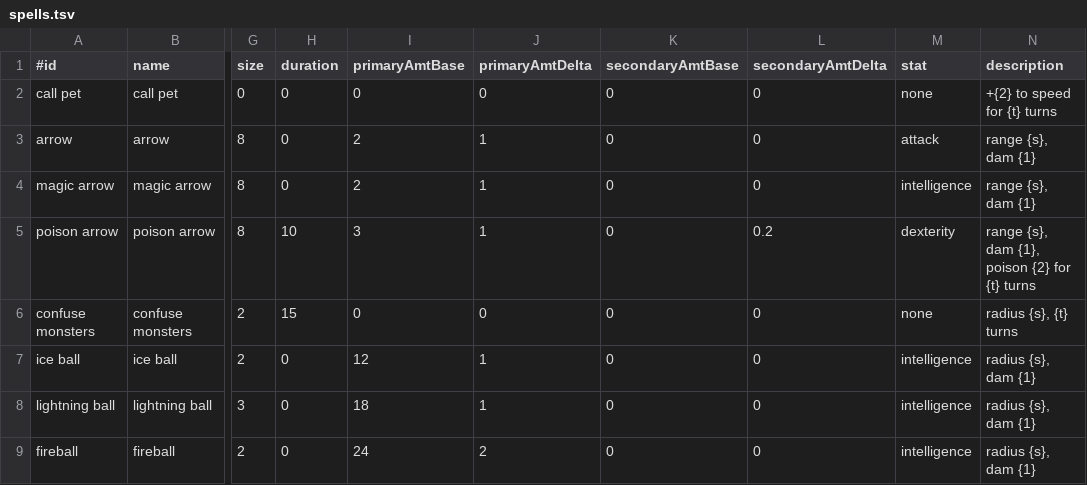
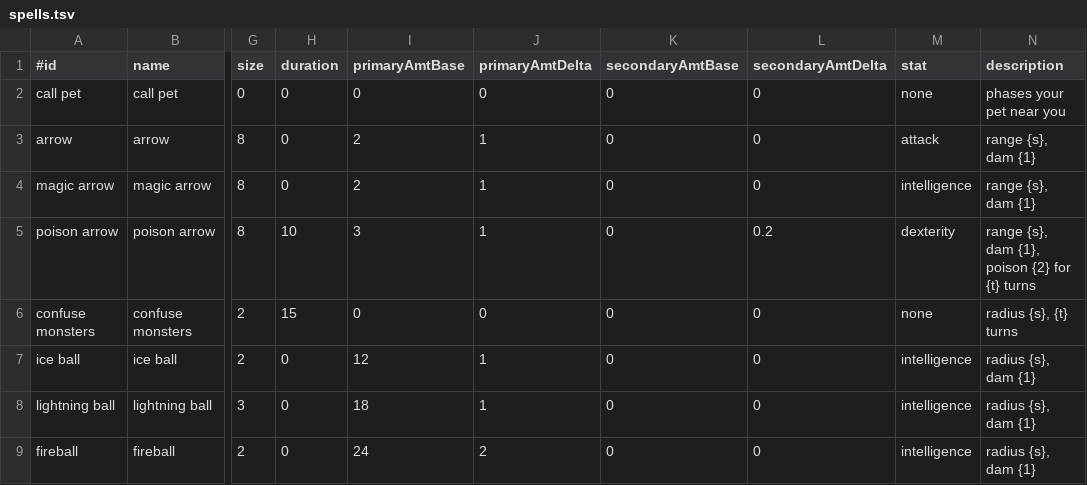
Before and after one commit to jonathanacross/pow, a TSV file: src/main/resources/data/spells.tsv, drawn as a sheet; only a part is shown, gaps mark what is left out; the diff names each change by its address in the sheet, - before the commit and + after, or states it on an @@ line.

```diff
--- a/src/main/resources/data/spells.tsv
+++ b/src/main/resources/data/spells.tsv
-N2 (description): +{2} to speed for {t} turns
+N2 (description): phases your pet near you
```
Also changed, not shown: 3 other files.
